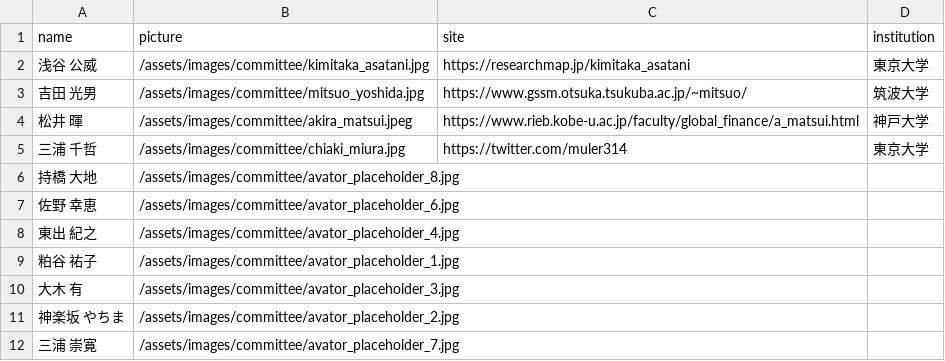
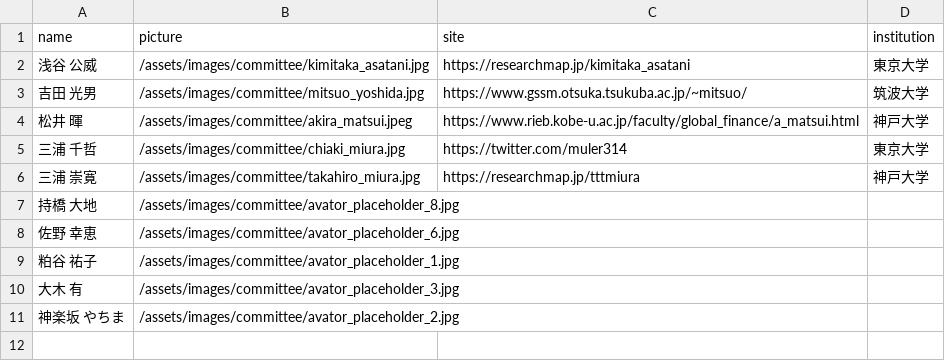
Before and after one commit to ScisciJP/homepage, a CSV file: _data/program-committee.csv, drawn as a sheet; removed rows and columns are numbered as before the commit, all else as after; the diff names each change by its address in the sheet, - before the commit and + after, or states it on an @@ line.

```diff
--- a/_data/program-committee.csv
+++ b/_data/program-committee.csv
+row 6: 三浦 崇寛 | /assets/images/committee/takahiro_miura.jpg | https://researchmap.jp/tttmiura | 神戸大学
-row 8: 東出 紀之 | /assets/images/committee/avator_placeholder_4.jpg
-row 12: 三浦 崇寛 | /assets/images/committee/avator_placeholder_7.jpg
```
Also changed, not shown: 6 other files.
